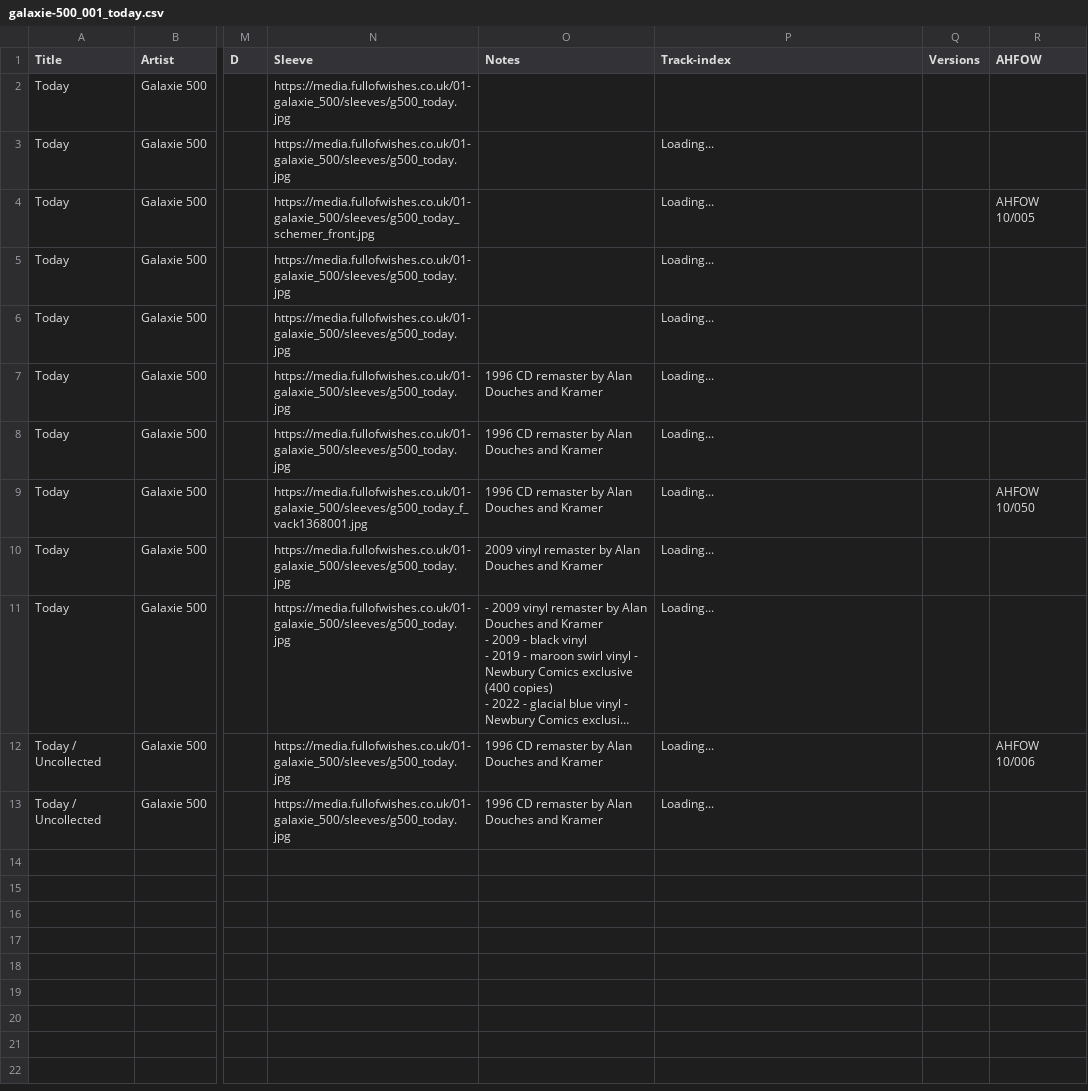
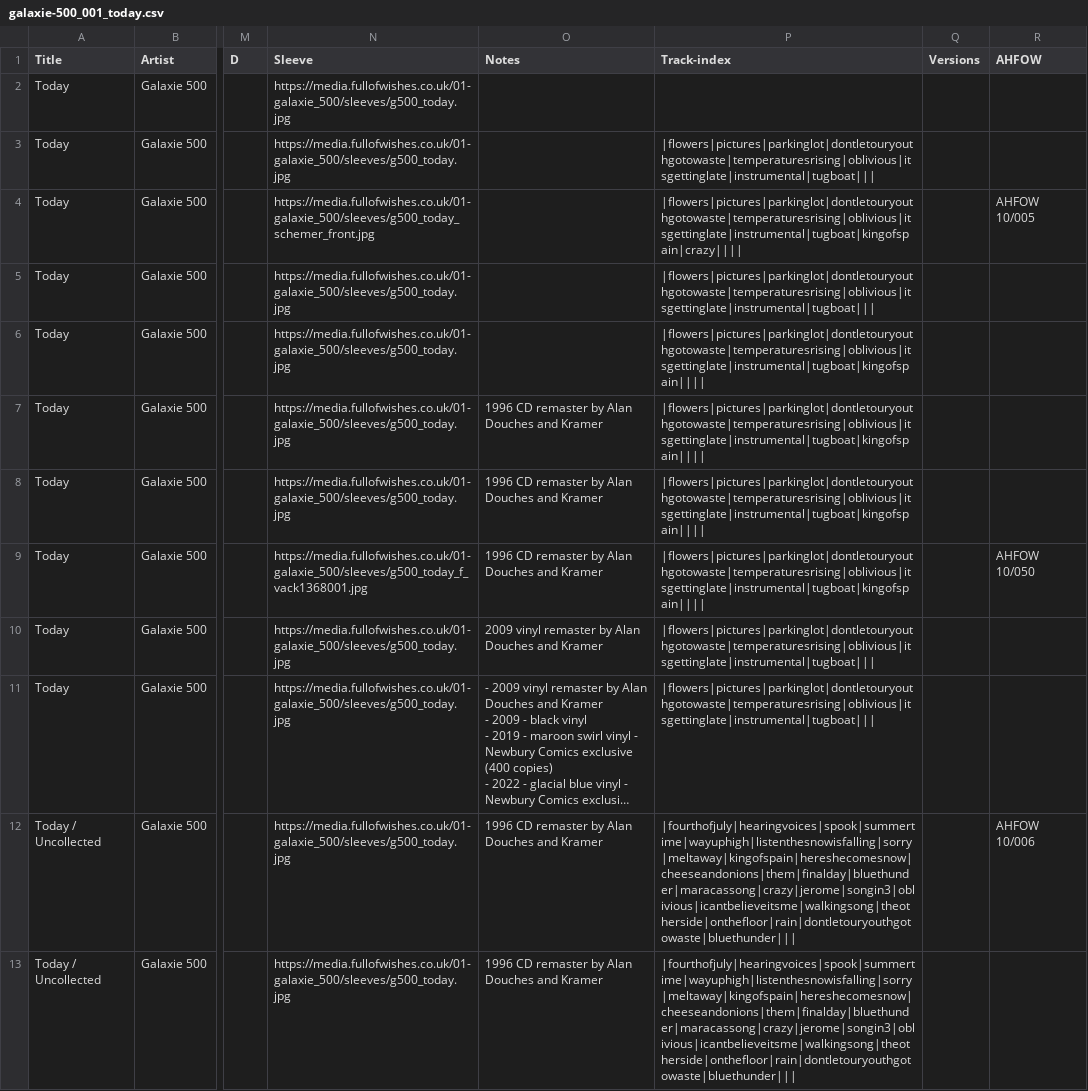
Before and after one commit to grange85/ahfow-database, a CSV file: _data/discography/galaxie-500_001_today.csv, drawn as a sheet; only a part is shown, gaps mark what is left out; long unchanged cells end in …; the diff names each change by its address in the sheet, - before the commit and + after, or states it on an @@ line.

Commit message:
Update 13 file(s): galaxie-500_001_today.csv, galaxie-500_002_on-fire.csv, galaxie-500_003_this-is-our-music.csv, galaxie-500_101_singles.csv, galaxie-500_201_copenhagen.csv, galaxie-500_202_peel-sessions.csv, galaxie-500_203_cbgb-12-13-88.csv, galaxie-500_301_galaxie-500.csv, galaxie-500_302_uncollected.csv, galaxie-500_303_the-portable-galaxie-500.csv, galaxie-500_304_selected.csv, galaxie-500_401_misc.csv, tracks.csv

```diff
--- a/_data/discography/galaxie-500_001_today.csv
+++ b/_data/discography/galaxie-500_001_today.csv
-P3 (Track-index): Loading...
+P3 (Track-index): |flowers|pictures|parkinglot|dontletouryouthgotowaste|temperaturesrising|oblivious|itsgettinglate|instrumental|tugboat|||
-P4 (Track-index): Loading...
+P4 (Track-index): |flowers|pictures|parkinglot|dontletouryouthgotowaste|temperaturesrising|oblivious|itsgettinglate|instrumental|tugboat|kingofspain|crazy||||
-P5 (Track-index): Loading...
+P5 (Track-index): |flowers|pictures|parkinglot|dontletouryouthgotowaste|temperaturesrising|oblivious|itsgettinglate|instrumental|tugboat|||
-P6:P9 (Track-index): Loading...
+P6:P9 (Track-index): |flowers|pictures|parkinglot|dontletouryouthgotowaste|temperaturesrising|oblivious|itsgettinglate|instrumental|tugboat|kingofspain||||
-P10:P11 (Track-index): Loading...
+P10:P11 (Track-index): |flowers|pictures|parkinglot|dontletouryouthgotowaste|temperaturesrising|oblivious|itsgettinglate|instrumental|tugboat|||
-P12:P13 (Track-index): Loading...
+P12:P13 (Track-index): |fourthofjuly|hearingvoices|spook|summertime|wayuphigh|listenthesnowisfalling|sorry|meltaway|kingofspain|hereshecomesnow|cheeseandonions|them|finalday|bluethunder|maracassong|crazy|jerome|songin3|oblivious|icantbelieveitsme|walkingsong|theotherside|onthefloor|rain|dontletouryouthgotowaste|bluethunder|||
```
Also changed, not shown: _data/discography/galaxie-500_002_on-fire.csv, _data/discography/galaxie-500_003_this-is-our-music.csv, 10 other files.
